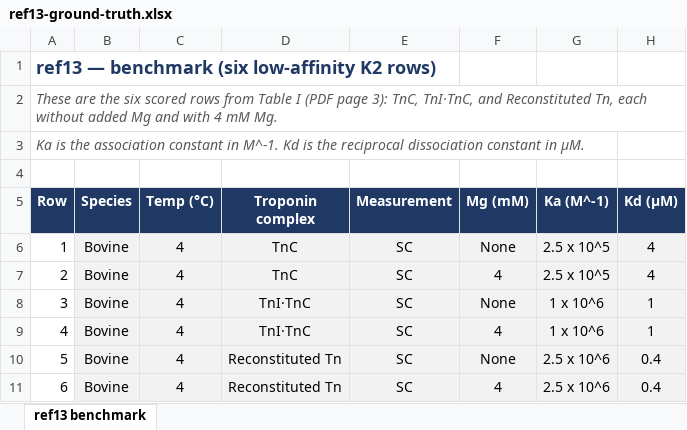
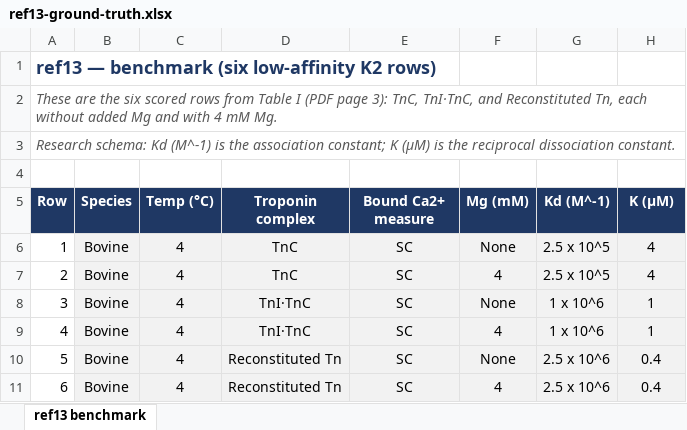
Before and after one commit to ValentinRoma26/romanov-2026-llm-extraction, an Excel workbook: tutorial/benchmark/ref13-ground-truth.xlsx, sheet ref13 benchmark, drawn as a sheet; values as stored, in another font and other column widths than the file's, no borders; the diff names each change by its address in the sheet, - before the commit and + after, or states it on an @@ line.

```diff
--- a/tutorial/benchmark/ref13-ground-truth.xlsx (sheet ref13 benchmark)
+++ b/tutorial/benchmark/ref13-ground-truth.xlsx (sheet ref13 benchmark)
-A3 (Row): Ka is the association constant in M^-1. Kd is the reciprocal dissociation constant in µM.
+A3 (Row): Research schema: Kd (M^-1) is the association constant; K (µM) is the reciprocal dissociation constant.
-E5: Measurement
+E5: Bound Ca2+ measure
-G5: Ka (M^-1)
+G5: Kd (M^-1)
-H5: Kd (µM)
+H5: K (µM)
```
Also changed, not shown: tutorial/scoring/ref13-scoring-template.xlsx, 6 other files.
